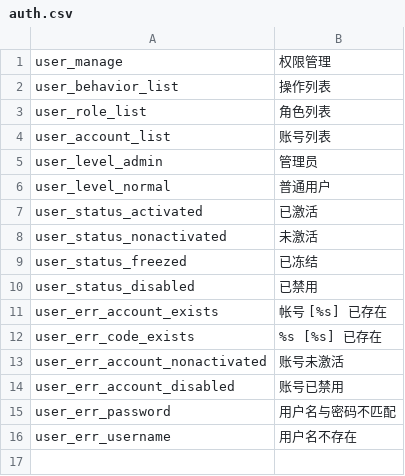
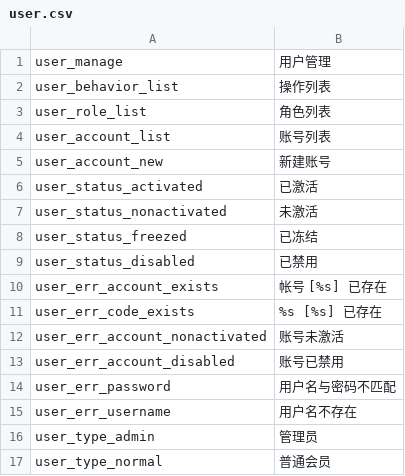
Before and after one commit to ixiangs/ecleague, a CSV file: languages/zh-CN/user.csv (was languages/zh-CN/auth.csv), drawn as a sheet.

```diff
--- a/languages/zh-CN/auth.csv
+++ b/languages/zh-CN/user.csv
@@ -1,2 +1,2 @@
-user_manage,权限管理
+user_manage,用户管理
 user_behavior_list,操作列表
@@ -4,4 +4,3 @@ user_role_list,角色列表
 user_account_list,账号列表
-user_level_admin,管理员
-user_level_normal,普通用户
+user_account_new,新建账号
 user_status_activated,已激活
@@ -16 +15,3 @@ user_err_password,用户名与密码不匹配
 user_err_username,用户名不存在
+user_type_admin,管理员
+user_type_normal,普通会员
```
Also changed, not shown: languages/zh-CN/default.csv, 42 other files.
